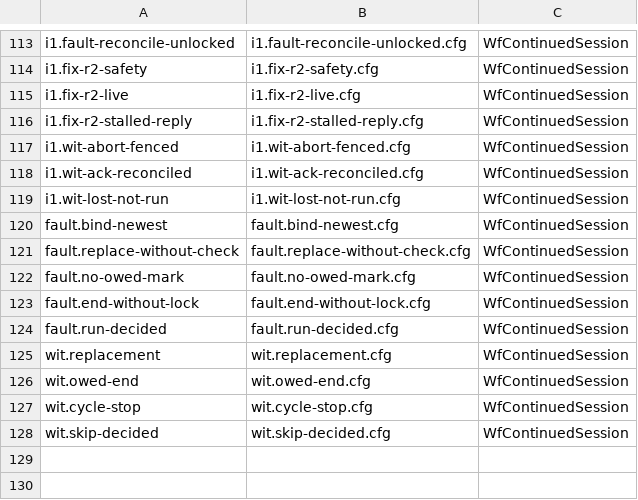
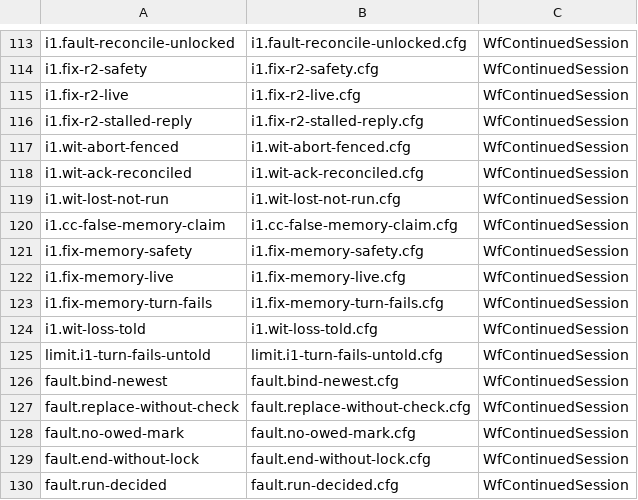
Before and after one commit to microsoft/PilotSwarm, a TSV file: docs/formal/workflow/continued-session/cases.tsv, drawn as a sheet; only a part is shown, gaps mark what is left out; the shorter side is filled out with more unchanged rows.

```diff
--- a/docs/formal/workflow/continued-session/cases.tsv
+++ b/docs/formal/workflow/continued-session/cases.tsv
@@ -119,2 +119,8 @@ i1.wit-ack-reconciled	i1.wit-ack-reconciled.cfg	WfContinuedSession
 i1.wit-lost-not-run	i1.wit-lost-not-run.cfg	WfContinuedSession
+i1.cc-false-memory-claim	i1.cc-false-memory-claim.cfg	WfContinuedSession
+i1.fix-memory-safety	i1.fix-memory-safety.cfg	WfContinuedSession
+i1.fix-memory-live	i1.fix-memory-live.cfg	WfContinuedSession
+i1.fix-memory-turn-fails	i1.fix-memory-turn-fails.cfg	WfContinuedSession
+i1.wit-loss-told	i1.wit-loss-told.cfg	WfContinuedSession
+limit.i1-turn-fails-untold	limit.i1-turn-fails-untold.cfg	WfContinuedSession
 fault.bind-newest	fault.bind-newest.cfg	WfContinuedSession
```
Also changed, not shown: 7 other files.
